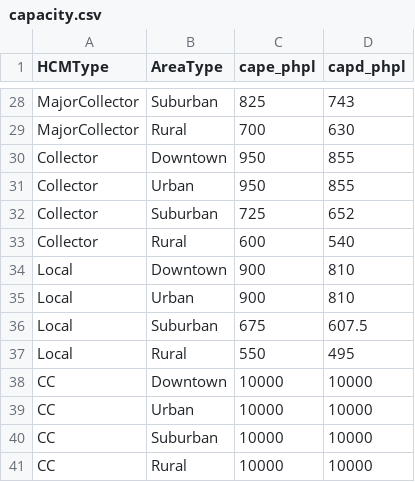
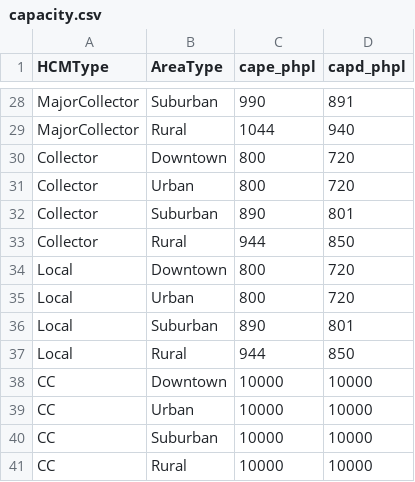
Before and after one commit to Triangle-Modeling-and-Analytics/TRMG2, a CSV file: master/networks/capacity.csv, drawn as a sheet; only a part is shown, gaps mark what is left out; the diff covers the shown part only; the diff names each change by its address in the sheet, - before the commit and + after, or states it on an @@ line.

```diff
--- a/master/networks/capacity.csv
+++ b/master/networks/capacity.csv
-C28 (cape_phpl): 825
+C28 (cape_phpl): 990
-D28 (capd_phpl): 743
+D28 (capd_phpl): 891
-C29 (cape_phpl): 700
+C29 (cape_phpl): 1044
-D29 (capd_phpl): 630
+D29 (capd_phpl): 940
-C30:C31 (cape_phpl): 950
+C30:C31 (cape_phpl): 800
-D30:D31 (capd_phpl): 855
+D30:D31 (capd_phpl): 720
-C32 (cape_phpl): 725
+C32 (cape_phpl): 890
-D32 (capd_phpl): 652
+D32 (capd_phpl): 801
-C33 (cape_phpl): 600
+C33 (cape_phpl): 944
-D33 (capd_phpl): 540
+D33 (capd_phpl): 850
-C34:C35 (cape_phpl): 900
+C34:C35 (cape_phpl): 800
-D34:D35 (capd_phpl): 810
+D34:D35 (capd_phpl): 720
-C36 (cape_phpl): 675
+C36 (cape_phpl): 890
-D36 (capd_phpl): 607.5
+D36 (capd_phpl): 801
-C37 (cape_phpl): 550
+C37 (cape_phpl): 944
-D37 (capd_phpl): 495
+D37 (capd_phpl): 850
```
Also changed, not shown: 46 edited cells elsewhere in this file.
